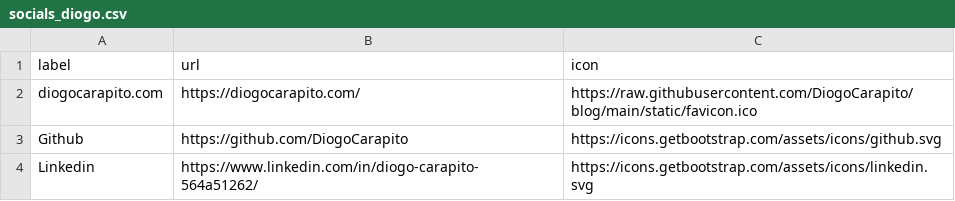
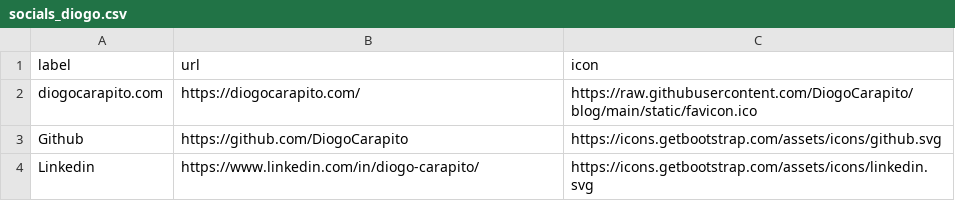
Before and after one commit to DiogoCarapito/mgfhub, a CSV file: content/socials_diogo.csv, drawn as a sheet.

```diff
--- a/content/socials_diogo.csv
+++ b/content/socials_diogo.csv
@@ -3,2 +3,2 @@ label, url, icon
 "Github","https://github.com/DiogoCarapito","https://icons.getbootstrap.com/assets/icons/github.svg"
-"Linkedin","https://www.linkedin.com/in/diogo-carapito-564a51262/","https://icons.getbootstrap.com/assets/icons/linkedin.svg"
+"Linkedin","https://www.linkedin.com/in/diogo-carapito/","https://icons.getbootstrap.com/assets/icons/linkedin.svg"
```
Also changed, not shown: 2 other files.
